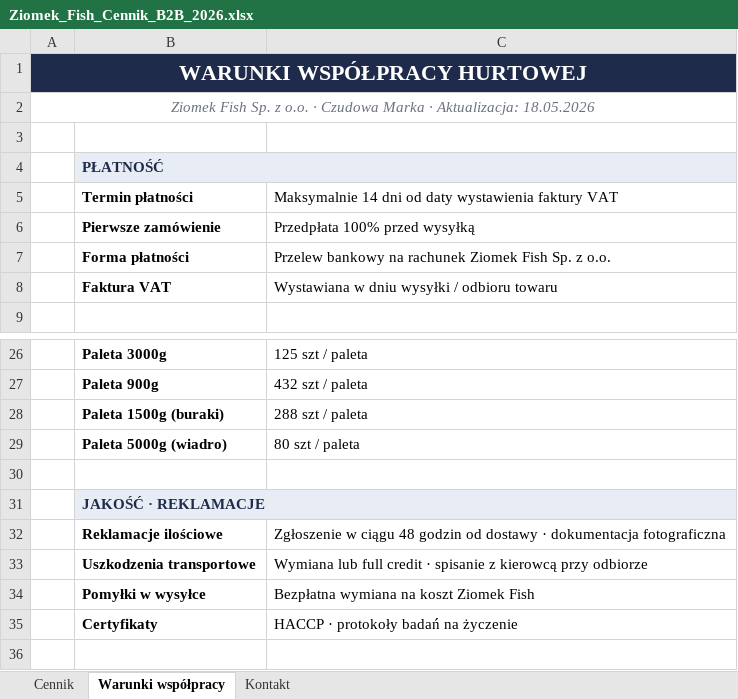
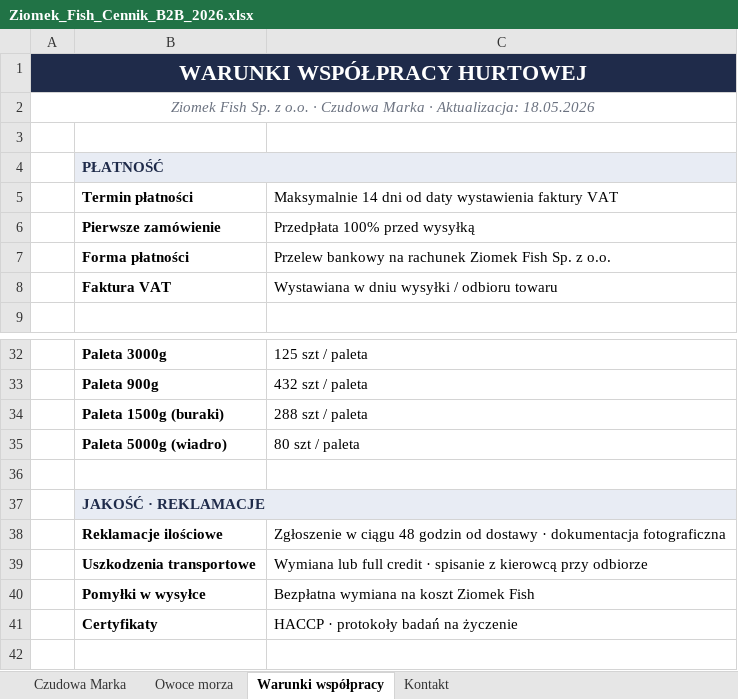
Before and after one commit to vadymrotai-dot/sztab, an Excel workbook: public/cennik/Ziomek_Fish_Cennik_B2B_2026.xlsx, sheet Warunki współpracy, drawn as a sheet; only a part is shown, gaps mark what is left out; values as stored, in another font and other column widths than the file's, no borders; addresses are those after the commit; the diff covers the shown part only; the diff names each change by its address in the sheet, - before the commit and + after, or states it on an @@ line.

Commit message:
cennik: dodano arkusz Owoce morza (kalmary + putasu) do oferty standard

```diff
--- a/public/cennik/Ziomek_Fish_Cennik_B2B_2026.xlsx (sheet Warunki współpracy)
+++ b/public/cennik/Ziomek_Fish_Cennik_B2B_2026.xlsx (sheet Warunki współpracy)
-sheet tab: Cennik
+sheet tab: Czudowa Marka
+sheet tab: Owoce morza
-B1:C1 fill: none
+B1:C1 fill: #1F2B4A
-C4 fill: none
+C4 fill: #E8ECF4
-C37 fill: none
+C37 fill: #E8ECF4
```
Also changed, not shown: 8 added rows, 2 edited cells, cell formats and merged cells elsewhere in this sheet, sheet Czudowa Marka, sheet Kontakt.
